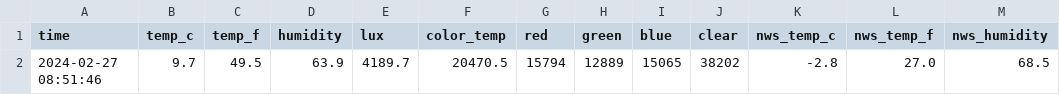
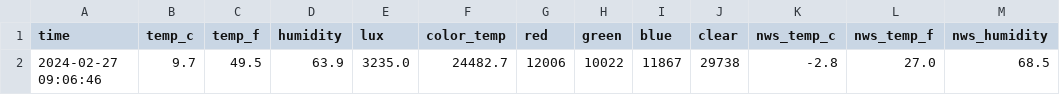
Before and after one commit to emilyanndavis/drafty, a CSV file: _data/most-recent.csv, drawn as a sheet; only a part is shown; the diff names each change by its address in the sheet, - before the commit and + after, or states it on an @@ line.

```diff
--- a/_data/most-recent.csv
+++ b/_data/most-recent.csv
-A2 (time): 2024-02-27 08:51:46
+A2 (time): 2024-02-27 09:06:46
-E2 (lux): 4189.7
+E2 (lux): 3235.0
-F2 (color_temp): 20470.5
+F2 (color_temp): 24482.7
-G2 (red): 15794
+G2 (red): 12006
-H2 (green): 12889
+H2 (green): 10022
-I2 (blue): 15065
+I2 (blue): 11867
-J2 (clear): 38202
+J2 (clear): 29738
```
Also changed, not shown: _data/all.csv.
